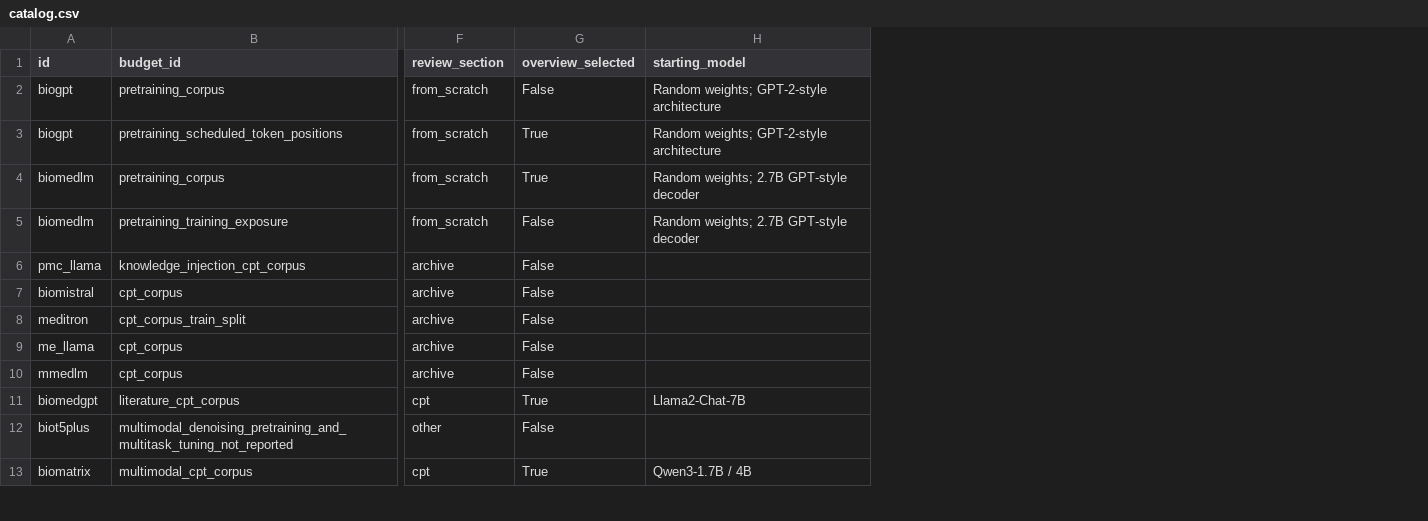
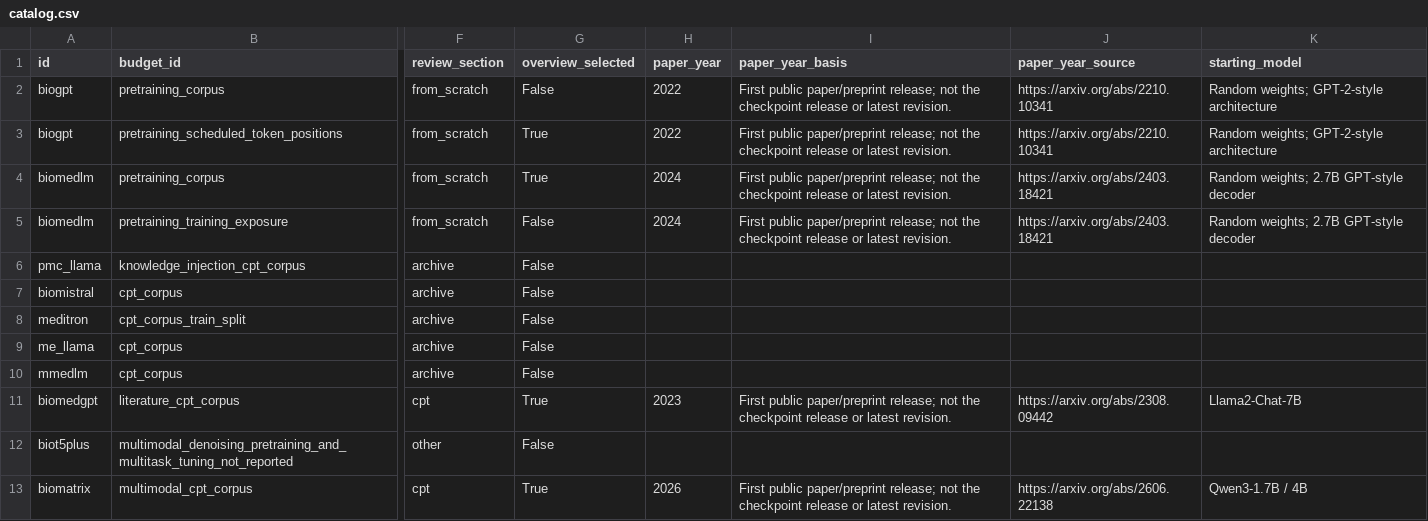
Before and after one commit to Some-random/paper-extraction-lab, a CSV file: reports/bio_foundation_review_2026-10-15/catalog.csv, drawn as a sheet; only a part is shown, gaps mark what is left out; the diff names each change by its address in the sheet, - before the commit and + after, or states it on an @@ line.

Commit message:
Add paper years and broaden biological source planning

```diff
--- a/reports/bio_foundation_review_2026-10-15/catalog.csv
+++ b/reports/bio_foundation_review_2026-10-15/catalog.csv
+column H (paper_year), rows 2-13: 2022 | 2022 | 2024 | 2024 |  |  |  |  |  | 2023 |  | 2026
+column I (paper_year_basis), rows 2-13: First public paper/preprint release; not the checkpoint release or latest revision. | First public paper/preprint release; not the checkpoint release or latest revision. | First public paper/preprint release; not the checkpoint release or latest revision. | First public paper/preprint release; not the checkpoint release or latest revision. |  |  |  |  |  | First public paper/preprint release; not the checkpoint release or latest revision. |  | First public paper/preprint release; not the checkpoint release or latest revision.
+column J (paper_year_source), rows 2-13: https://arxiv.org/abs/2210.10341 | https://arxiv.org/abs/2210.10341 | https://arxiv.org/abs/2403.18421 | https://arxiv.org/abs/2403.18421 |  |  |  |  |  | https://arxiv.org/abs/2308.09442 |  | https://arxiv.org/abs/2606.22138
```
Also changed, not shown: 26 other files.
